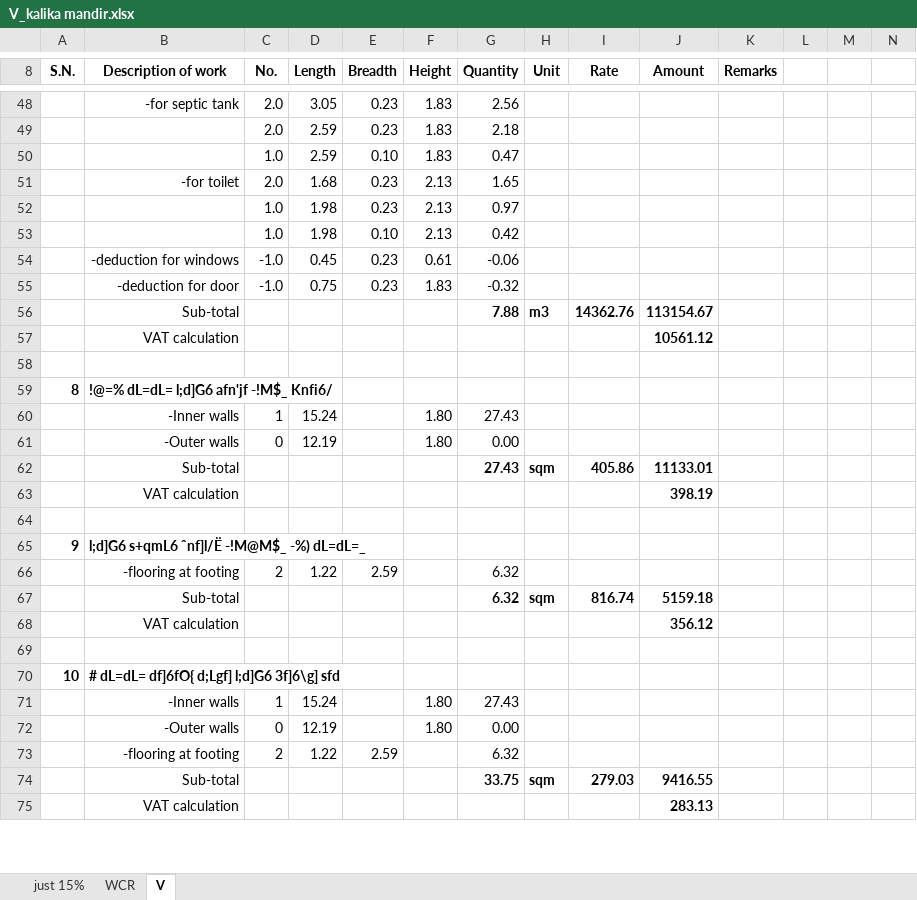
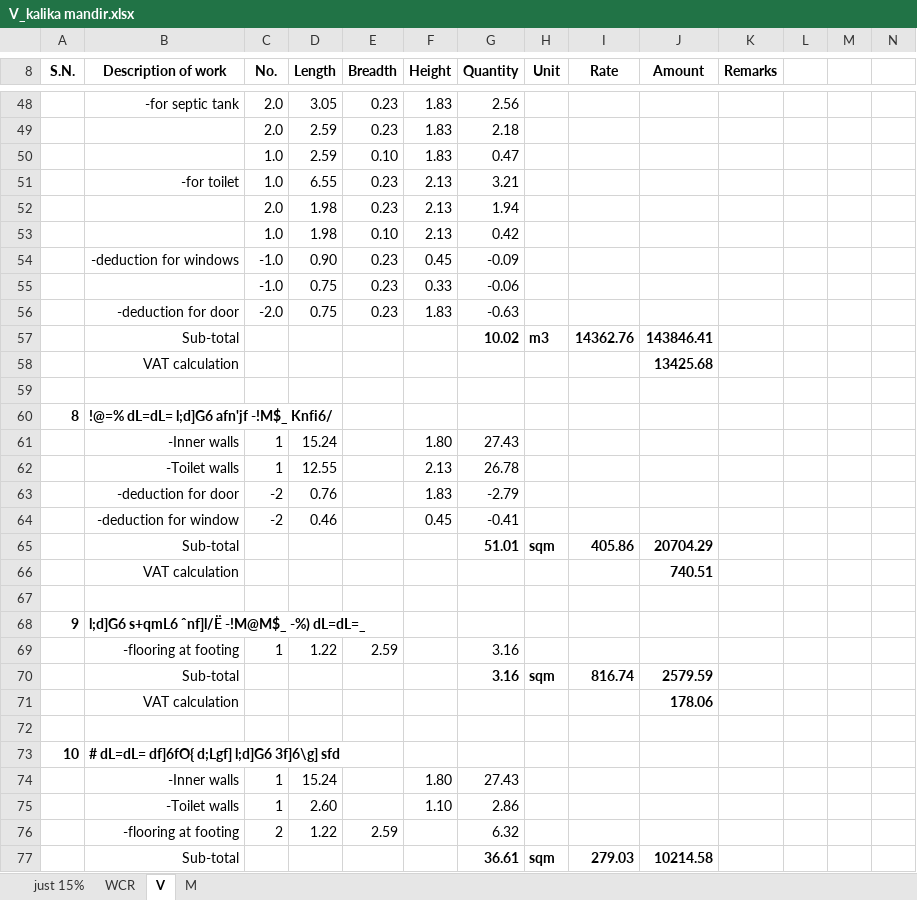
Before and after one commit to suwalcrystal/ofc, an Excel workbook: ofc/estimates/भैपरी कालिका मन्दिर शौचालय/V_kalika mandir.xlsx, sheet V, drawn as a sheet; only a part is shown, gaps mark what is left out; values as stored, in another font and other column widths than the file's, no borders; removed rows and columns are numbered as before the commit, all else as after; the diff covers the shown part only; the diff names each change by its address in the sheet, - before the commit and + after, or states it on an @@ line.

Commit message:
valuation complete of kalika mandir toilet

```diff
--- a/ofc/estimates/भैपरी कालिका मन्दिर शौचालय/V_kalika mandir.xlsx (sheet V)
+++ b/ofc/estimates/भैपरी कालिका मन्दिर शौचालय/V_kalika mandir.xlsx (sheet V)
+sheet tab: M
-C51 (No.): 2.0
+C51 (No.): 1.0
-D51 (Length): 1.68
+D51 (Length): 6.55
-G51 (Quantity): 1.65
+G51 (Quantity): 3.21
-C52 (No.): 1.0
+C52 (No.): 2.0
-G52 (Quantity): 0.97
+G52 (Quantity): 1.94
-D54 (Length): 0.45
+D54 (Length): 0.90
-F54 (Height): 0.61
+F54 (Height): 0.45
-G54 (Quantity): -0.06
+G54 (Quantity): -0.09
+row 55:  |  | -1.0 | 0.75 | 0.23 | 0.33 | -0.06
-C56 (No.): -1.0
+C56 (No.): -2.0
-G56 (Quantity): -0.32
+G56 (Quantity): -0.63
-G57 (Quantity): 7.88
+G57 (Quantity): 10.02
-J57 (Amount): 113154.67
+J57 (Amount): 143846.41
-J58 (Amount): 10561.12
+J58 (Amount): 13425.68
-row 61:  | -Outer walls | 0 | 12.19 |  | 1.80 | 0.00
+row 62:  | -Toilet walls | 1 | 12.55 |  | 2.13 | 26.78
+row 63:  | -deduction for door | -2 | 0.76 |  | 1.83 | -2.79
+row 64:  | -deduction for window | -2 | 0.46 |  | 0.45 | -0.41
-G65 (Quantity): 27.43
+G65 (Quantity): 51.01
-J65 (Amount): 11133.01
+J65 (Amount): 20704.29
-J66 (Amount): 398.19
+J66 (Amount): 740.51
-C69 (No.): 2
+C69 (No.): 1
-G69:G70 (Quantity): 6.32
+G69:G70 (Quantity): 3.16
-J70 (Amount): 5159.18
+J70 (Amount): 2579.59
-J71 (Amount): 356.12
+J71 (Amount): 178.06
-row 72:  | -Outer walls | 0 | 12.19 |  | 1.80 | 0.00
+row 75:  | -Toilet walls | 1 | 2.60 |  | 1.10 | 2.86
-G77 (Quantity): 33.75
+G77 (Quantity): 36.61
-J77 (Amount): 9416.55
+J77 (Amount): 10214.58
-row 75:  | VAT calculation |  |  |  |  |  |  |  | 283.13
```
Also changed, not shown: 2 added rows, 6 removed rows and 16 edited cells elsewhere in this sheet, sheet WCR, sheet just 15%, formulas that keep their value, 5 other files.
